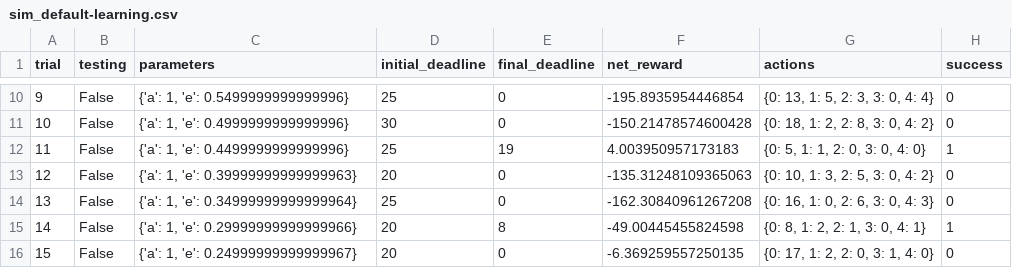
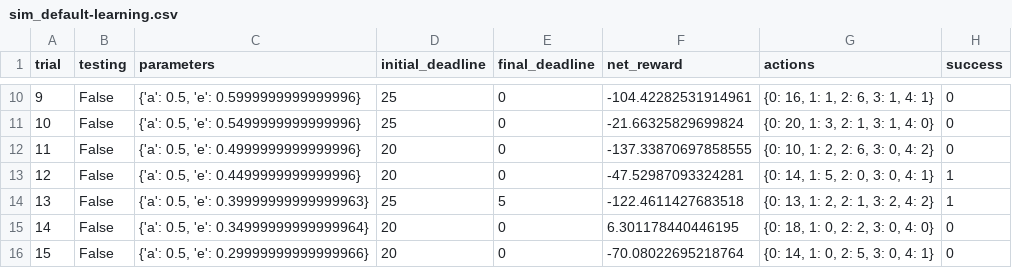
Before and after one commit to mekhod/smartcab, a CSV file: smartcab/logs/sim_default-learning.csv, drawn as a sheet; only a part is shown, gaps mark what is left out; the diff covers the shown part only.

```diff
--- a/smartcab/logs/sim_default-learning.csv
+++ b/smartcab/logs/sim_default-learning.csv
@@ -10,7 +10,7 @@ trial,testing,parameters,initial_deadline,final_deadline,net_reward,actions,succ
-9,False,"{'a': 1, 'e': 0.5499999999999996}",25,0,-195.8935954446854,"{0: 13, 1: 5, 2: 3, 3: 0, 4: 4}",0
-10,False,"{'a': 1, 'e': 0.4999999999999996}",30,0,-150.21478574600428,"{0: 18, 1: 2, 2: 8, 3: 0, 4: 2}",0
-11,False,"{'a': 1, 'e': 0.4499999999999996}",25,19,4.003950957173183,"{0: 5, 1: 1, 2: 0, 3: 0, 4: 0}",1
-12,False,"{'a': 1, 'e': 0.39999999999999963}",20,0,-135.31248109365063,"{0: 10, 1: 3, 2: 5, 3: 0, 4: 2}",0
-13,False,"{'a': 1, 'e': 0.34999999999999964}",25,0,-162.30840961267208,"{0: 16, 1: 0, 2: 6, 3: 0, 4: 3}",0
-14,False,"{'a': 1, 'e': 0.29999999999999966}",20,8,-49.00445455824598,"{0: 8, 1: 2, 2: 1, 3: 0, 4: 1}",1
-15,False,"{'a': 1, 'e': 0.24999999999999967}",20,0,-6.369259557250135,"{0: 17, 1: 2, 2: 0, 3: 1, 4: 0}",0
+9,False,"{'a': 0.5, 'e': 0.5999999999999996}",25,0,-104.42282531914961,"{0: 16, 1: 1, 2: 6, 3: 1, 4: 1}",0
+10,False,"{'a': 0.5, 'e': 0.5499999999999996}",25,0,-21.66325829699824,"{0: 20, 1: 3, 2: 1, 3: 1, 4: 0}",0
+11,False,"{'a': 0.5, 'e': 0.4999999999999996}",20,0,-137.33870697858555,"{0: 10, 1: 2, 2: 6, 3: 0, 4: 2}",0
+12,False,"{'a': 0.5, 'e': 0.4499999999999996}",20,0,-47.52987093324281,"{0: 14, 1: 5, 2: 0, 3: 0, 4: 1}",1
+13,False,"{'a': 0.5, 'e': 0.39999999999999963}",25,5,-122.4611427683518,"{0: 13, 1: 2, 2: 1, 3: 2, 4: 2}",1
+14,False,"{'a': 0.5, 'e': 0.34999999999999964}",20,0,6.301178440446195,"{0: 18, 1: 0, 2: 2, 3: 0, 4: 0}",0
+15,False,"{'a': 0.5, 'e': 0.29999999999999966}",20,0,-70.08022695218764,"{0: 14, 1: 0, 2: 5, 3: 0, 4: 1}",0
```
Also changed, not shown: 93 edited cells elsewhere in this file, smartcab/logs/sim_no-learning.csv, 6 other files.
